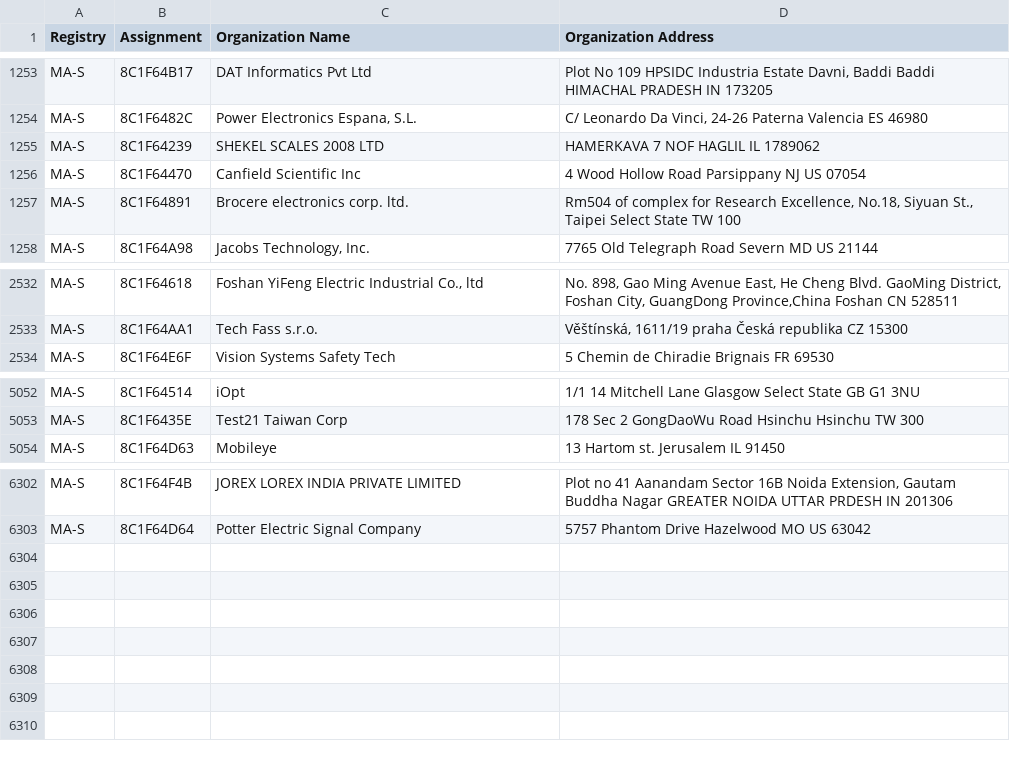
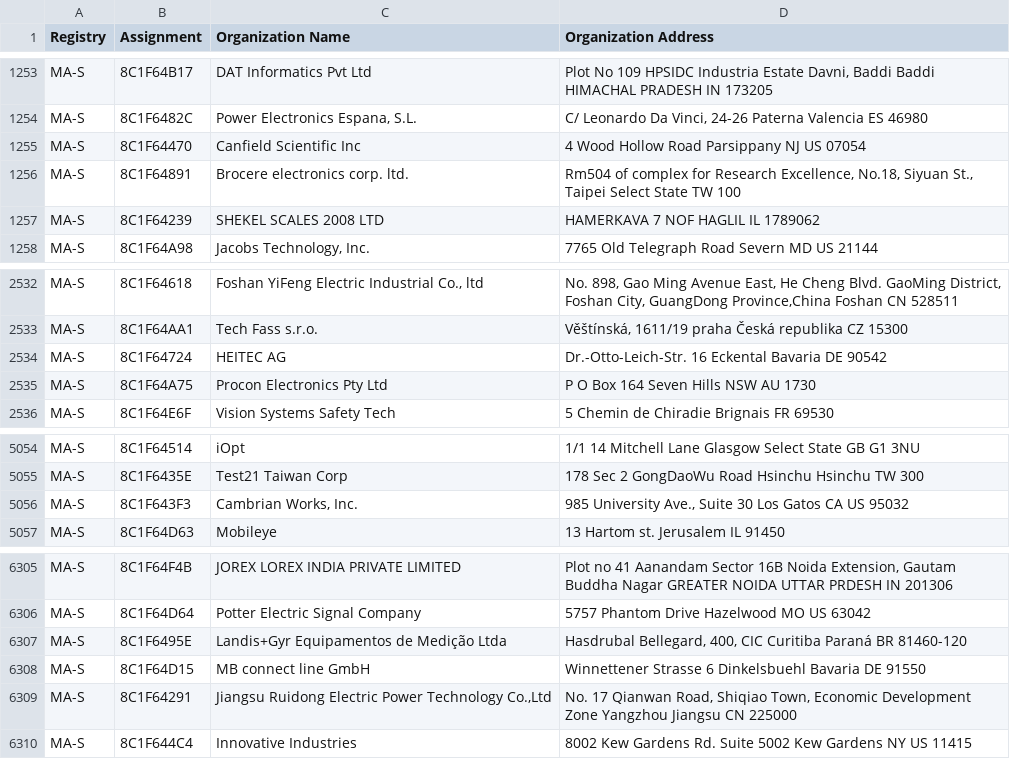
Before and after one commit to netdisco/upstream-sources, a CSV file: ieee/MA/MA-S.csv, drawn as a sheet; only a part is shown, gaps mark what is left out.

```diff
--- a/ieee/MA/MA-S.csv
+++ b/ieee/MA/MA-S.csv
@@ -1254,5 +1254,5 @@ MA-S,8C1F64B17,DAT Informatics Pvt Ltd,"Plot No 109 HPSIDC Industria Estate Davn
 MA-S,8C1F6482C,"Power Electronics Espana, S.L.","C/ Leonardo Da Vinci, 24-26 Paterna Valencia ES 46980 "
-MA-S,8C1F64239,SHEKEL SCALES 2008 LTD,HAMERKAVA 7 NOF HAGLIL  IL 1789062
 MA-S,8C1F64470,Canfield Scientific Inc,4 Wood Hollow Road Parsippany NJ US 07054
 MA-S,8C1F64891,Brocere electronics corp. ltd.,"Rm504 of complex for Research Excellence, No.18, Siyuan St., Taipei Select State TW 100 "
+MA-S,8C1F64239,SHEKEL SCALES 2008 LTD,HAMERKAVA 7 NOF HAGLIL  IL 1789062
 MA-S,8C1F64A98,"Jacobs Technology, Inc.",7765 Old Telegraph Road Severn MD US 21144
@@ -2533,2 +2533,4 @@ MA-S,8C1F64618,"Foshan YiFeng Electric Industrial Co., ltd","No. 898, Gao Ming A
 MA-S,8C1F64AA1,Tech Fass s.r.o.,"Věštínská, 1611/19 praha Česká republika CZ 15300 "
+MA-S,8C1F64724,HEITEC AG,Dr.-Otto-Leich-Str. 16 Eckental Bavaria DE 90542
+MA-S,8C1F64A75,Procon Electronics Pty Ltd,P O Box 164 Seven Hills NSW AU 1730
 MA-S,8C1F64E6F,Vision Systems Safety Tech,5 Chemin de Chiradie Brignais  FR 69530
@@ -5053,2 +5055,3 @@ MA-S,8C1F64514,iOpt,1/1 14 Mitchell Lane Glasgow Select State GB G1 3NU
 MA-S,8C1F6435E,Test21 Taiwan Corp,178 Sec 2 GongDaoWu Road Hsinchu Hsinchu TW 300
+MA-S,8C1F643F3,"Cambrian Works, Inc.","985 University Ave., Suite 30 Los Gatos CA US 95032 "
 MA-S,8C1F64D63,Mobileye,13 Hartom st. Jerusalem  IL 91450
@@ -6303 +6306,5 @@ MA-S,8C1F64F4B,JOREX LOREX INDIA PRIVATE LIMITED,"Plot no 41 Aanandam Sector 16B
 MA-S,8C1F64D64,Potter Electric Signal Company,5757 Phantom Drive Hazelwood MO US 63042
+MA-S,8C1F6495E,Landis+Gyr Equipamentos de Medição Ltda,"Hasdrubal Bellegard, 400, CIC Curitiba Paraná BR 81460-120 "
+MA-S,8C1F64D15,MB connect line GmbH,Winnettener Strasse 6 Dinkelsbuehl Bavaria DE 91550
+MA-S,8C1F64291,"Jiangsu Ruidong Electric Power Technology Co.,Ltd","No. 17 Qianwan Road, Shiqiao Town, Economic Development Zone Yangzhou Jiangsu CN 225000 "
+MA-S,8C1F644C4,Innovative Industries,8002 Kew Gardens Rd. Suite 5002 Kew Gardens NY US 11415
```
Also changed, not shown: ieee/MA/MA-M.csv, 5 other files.
